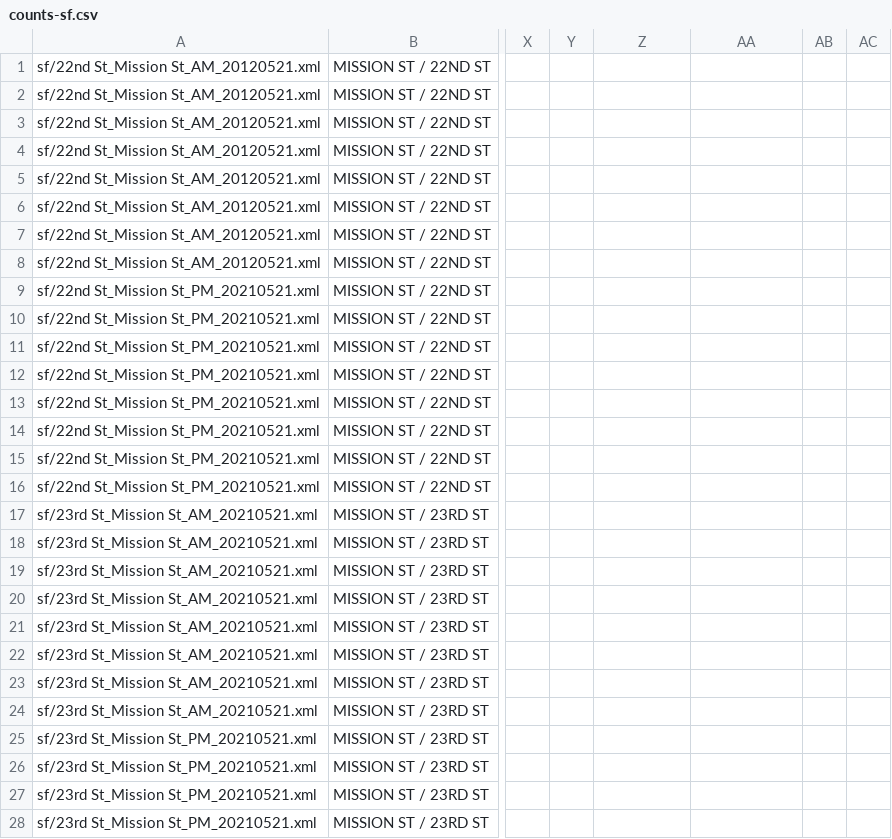
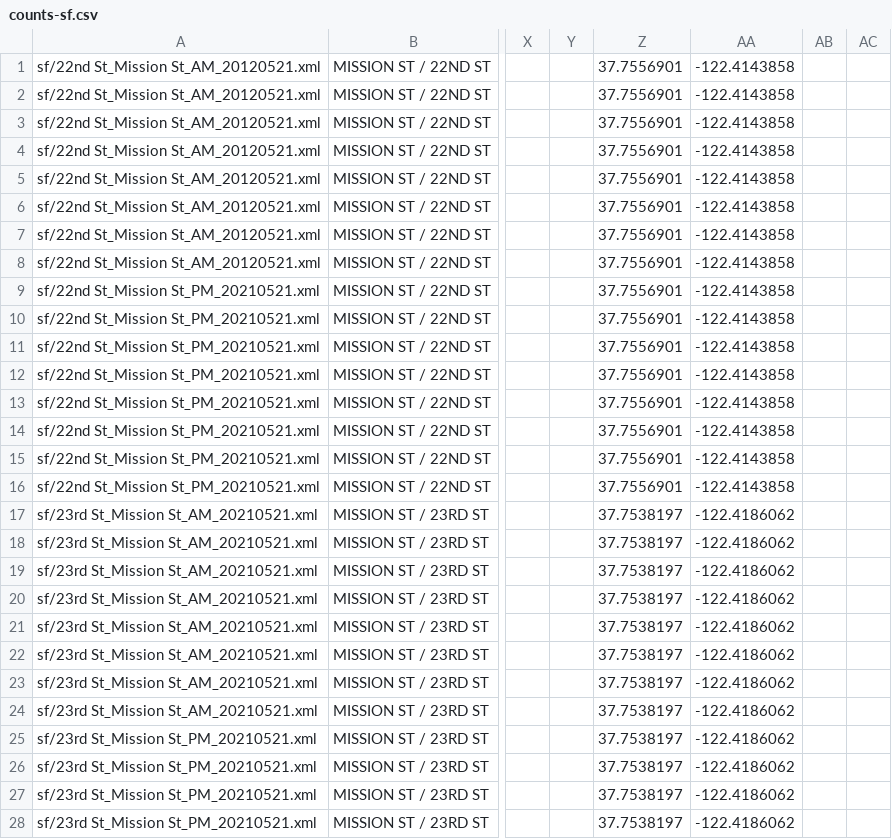
Before and after one commit to e-n-f/kc-traffic-counts, a CSV file: counts-sf.csv, drawn as a sheet; only a part is shown, gaps mark what is left out; the diff covers the shown part only; the diff names each change by its address in the sheet, - before the commit and + after, or states it on an @@ line.

```diff
--- a/counts-sf.csv
+++ b/counts-sf.csv
-Z1:Z16: (empty)
+Z1:Z16: 37.7556901
-AA1:AA16: (empty)
+AA1:AA16: -122.4143858
-Z17:Z28: (empty)
+Z17:Z28: 37.7538197
-AA17:AA28: (empty)
+AA17:AA28: -122.4186062
```
Also changed, not shown: 40 edited cells elsewhere in this file, 5 other files.
